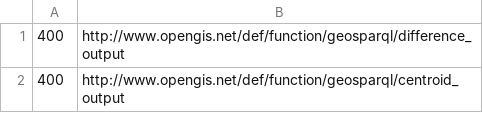
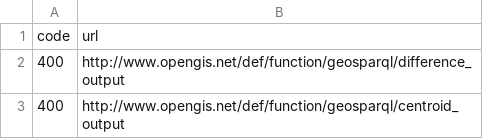
Before and after one commit to opengeospatial/NamingAuthority, a CSV file: incubation/geosparql/20231206_url_statuses.csv, drawn as a sheet; only a part is shown.

Commit message:
Update 20231206_url_statuses.csv

```diff
--- a/incubation/geosparql/20231206_url_statuses.csv
+++ b/incubation/geosparql/20231206_url_statuses.csv
@@ -1 +1,2 @@
+code,url
 400,http://www.opengis.net/def/function/geosparql/difference_output
```
